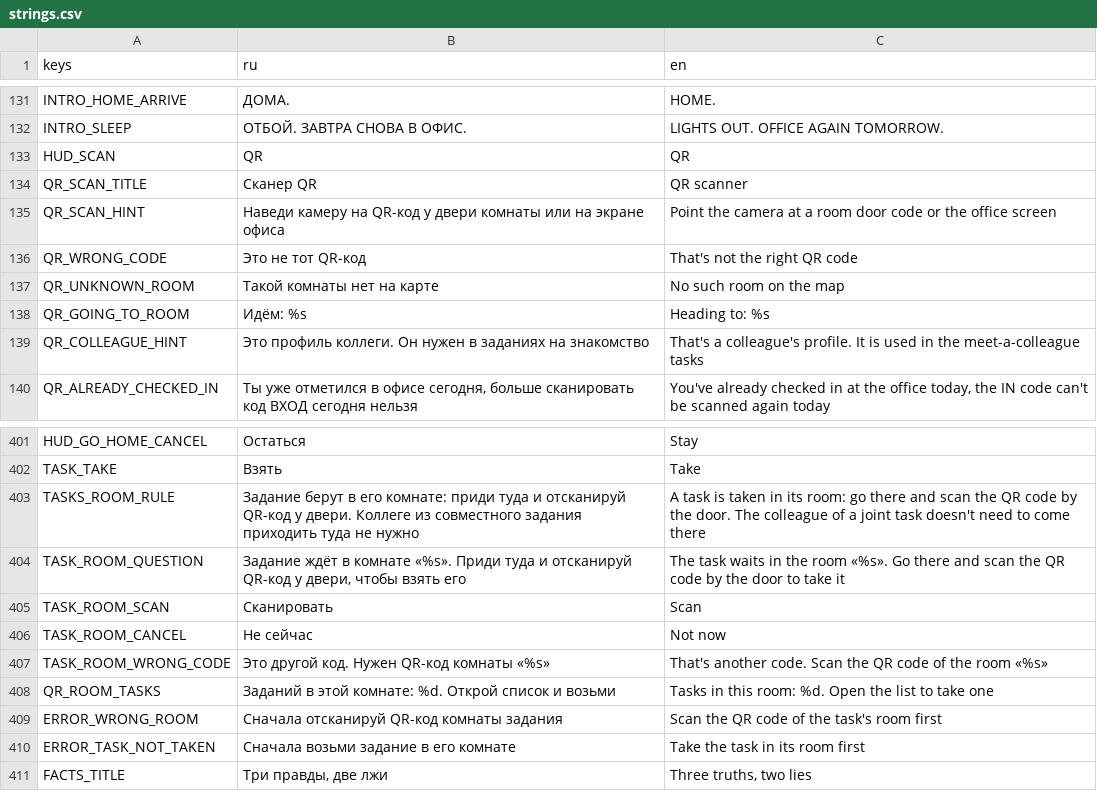
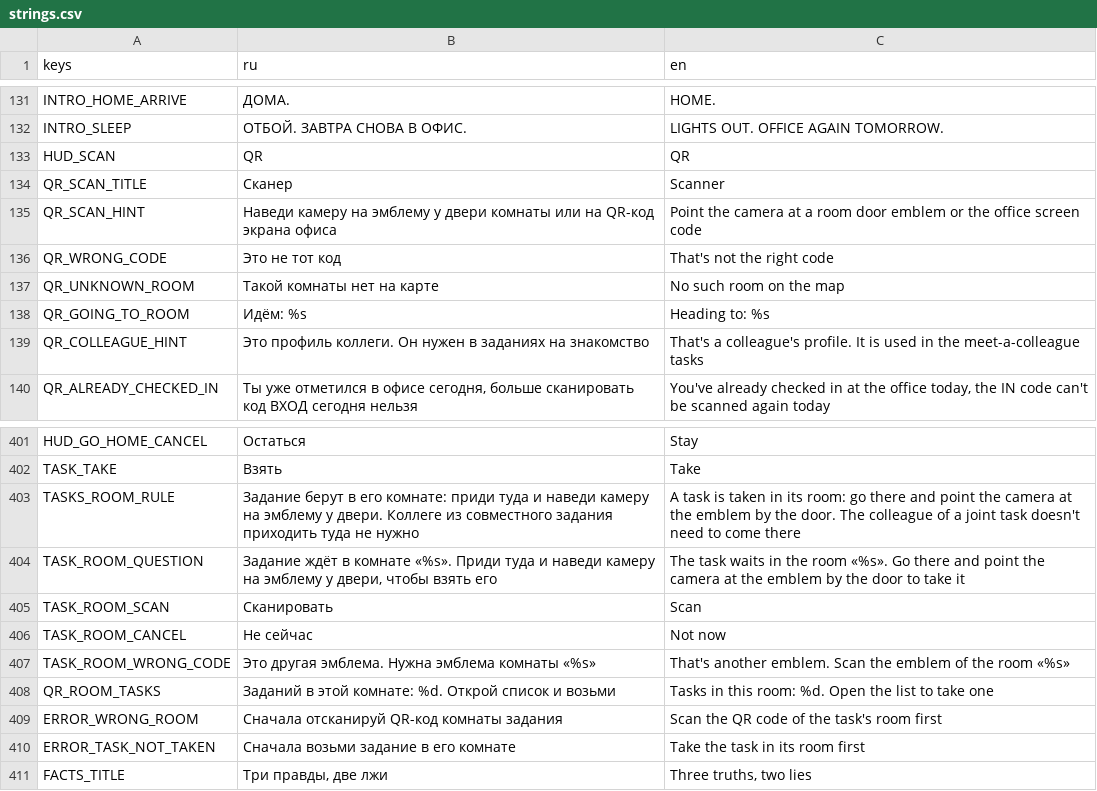
Before and after one commit to mikhail-krainev/ar-office-game-alphabank, a CSV file: client/localization/strings.csv, drawn as a sheet; only a part is shown, gaps mark what is left out.

Commit message:
feat: recognize Alfa-Bank identity emblems instead of room QR codes
Room doors now carry identity emblems (logo versions and the cat stickers),
one per room, printed, painted or shown on a screen. The general scanner reads
QR codes and emblems together (CameraMode.CODES). On the web the emblem is
recognized on the phone with MediaPipe Image Embedder: the frame center is
compared with each reference and 12 distorted copies of it, and an emblem is
accepted when 3 of the last 5 frames agree with a clear winner. The emblem
only names the room; the server checks the visit as before (enter_room).

- client/assets/brand/emblems: 14 emblems and emblems.json (emblem -> room)
- RoomEmblems catalog, emblem_bridge.js, emblem_detected signal, emulator buttons
- room QR codes are no longer parsed
- office screen "Rooms" tab and printables show the emblems

```diff
--- a/client/localization/strings.csv
+++ b/client/localization/strings.csv
@@ -133,5 +133,5 @@ INTRO_SLEEP,ОТБОЙ. ЗАВТРА СНОВА В ОФИС.,LIGHTS OUT. OFFICE
 HUD_SCAN,QR,QR
-QR_SCAN_TITLE,Сканер QR,QR scanner
-QR_SCAN_HINT,Наведи камеру на QR-код у двери комнаты или на экране офиса,Point the camera at a room door code or the office screen
-QR_WRONG_CODE,Это не тот QR-код,That's not the right QR code
+QR_SCAN_TITLE,Сканер,Scanner
+QR_SCAN_HINT,Наведи камеру на эмблему у двери комнаты или на QR-код экрана офиса,Point the camera at a room door emblem or the office screen code
+QR_WRONG_CODE,Это не тот код,That's not the right code
 QR_UNKNOWN_ROOM,Такой комнаты нет на карте,No such room on the map
@@ -402,7 +402,7 @@ HUD_GO_HOME_CANCEL,Остаться,Stay
 TASK_TAKE,Взять,Take
-TASKS_ROOM_RULE,Задание берут в его комнате: приди туда и отсканируй QR-код у двери. Коллеге из совместного задания приходить туда не нужно,A task is taken in its room: go there and scan the QR code by the door. The colleague of a joint task doesn't need to come there
-TASK_ROOM_QUESTION,"Задание ждёт в комнате «%s». Приди туда и отсканируй QR-код у двери, чтобы взять его","The task waits in the room «%s». Go there and scan the QR code by the door to take it"
+TASKS_ROOM_RULE,Задание берут в его комнате: приди туда и наведи камеру на эмблему у двери. Коллеге из совместного задания приходить туда не нужно,A task is taken in its room: go there and point the camera at the emblem by the door. The colleague of a joint task doesn't need to come there
+TASK_ROOM_QUESTION,"Задание ждёт в комнате «%s». Приди туда и наведи камеру на эмблему у двери, чтобы взять его","The task waits in the room «%s». Go there and point the camera at the emblem by the door to take it"
 TASK_ROOM_SCAN,Сканировать,Scan
 TASK_ROOM_CANCEL,Не сейчас,Not now
-TASK_ROOM_WRONG_CODE,Это другой код. Нужен QR-код комнаты «%s»,That's another code. Scan the QR code of the room «%s»
+TASK_ROOM_WRONG_CODE,Это другая эмблема. Нужна эмблема комнаты «%s»,That's another emblem. Scan the emblem of the room «%s»
 QR_ROOM_TASKS,Заданий в этой комнате: %d. Открой список и возьми,Tasks in this room: %d. Open the list to take one
```
Also changed, not shown: 58 other files.
